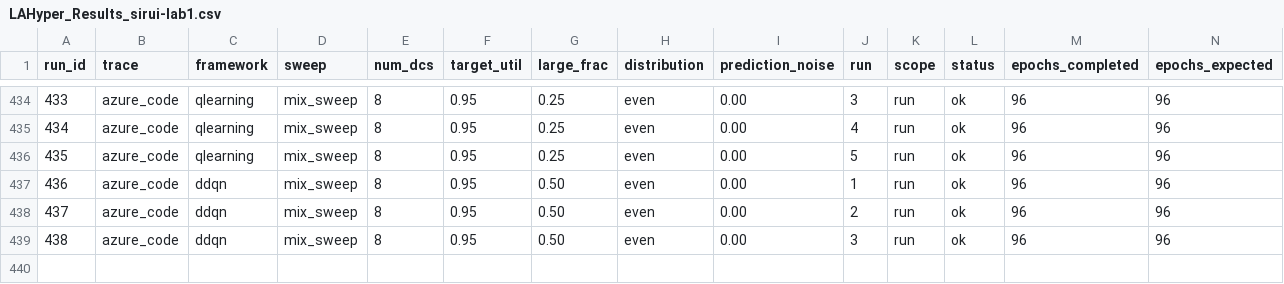
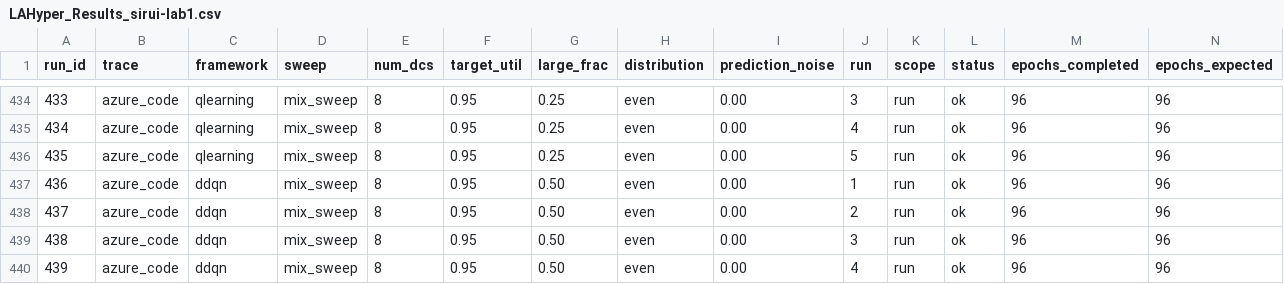
Before and after one commit to hmoore01/LLMScheduling, a CSV file: ipdps/experiment_results/LAHyper_Results_sirui-lab1.csv, drawn as a sheet; only a part is shown, gaps mark what is left out; rows hold the shown columns only; the diff names each change by its address in the sheet, - before the commit and + after, or states it on an @@ line.

Commit message:
results[sirui-lab1]: 2026-06-14 08:21:13

```diff
--- a/ipdps/experiment_results/LAHyper_Results_sirui-lab1.csv
+++ b/ipdps/experiment_results/LAHyper_Results_sirui-lab1.csv
+row 440: 439 | azure_code | ddqn | mix_sweep | 8 | 0.95 | 0.50 | even | 0.00 | 4 | run | ok | 96 | 96
```
